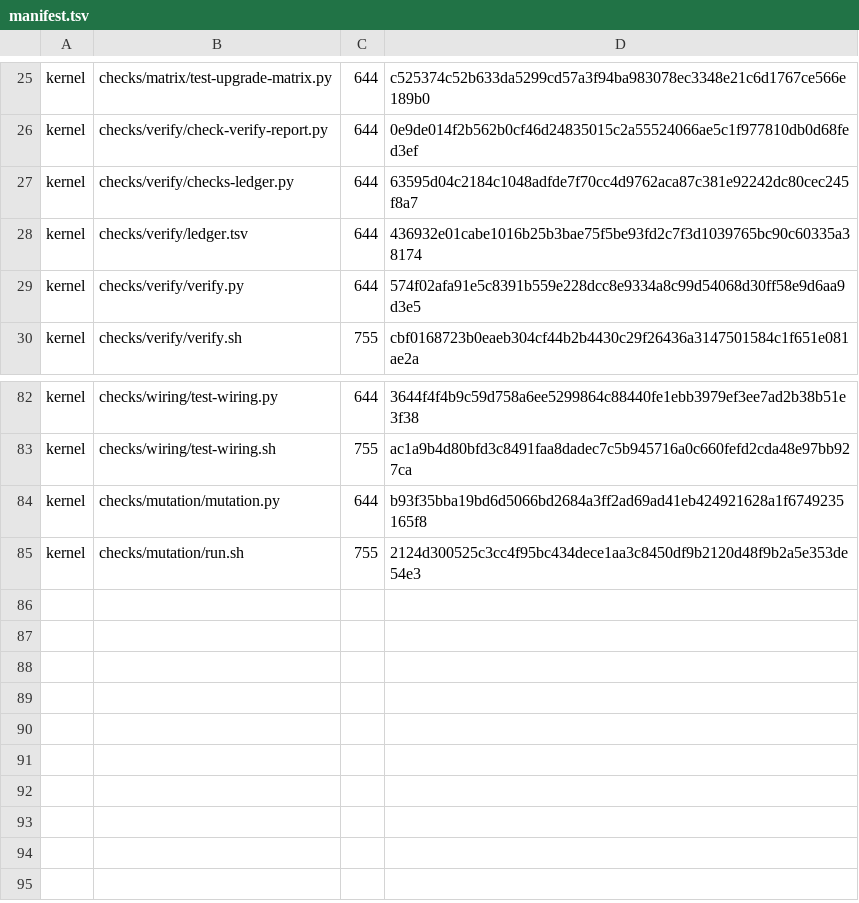
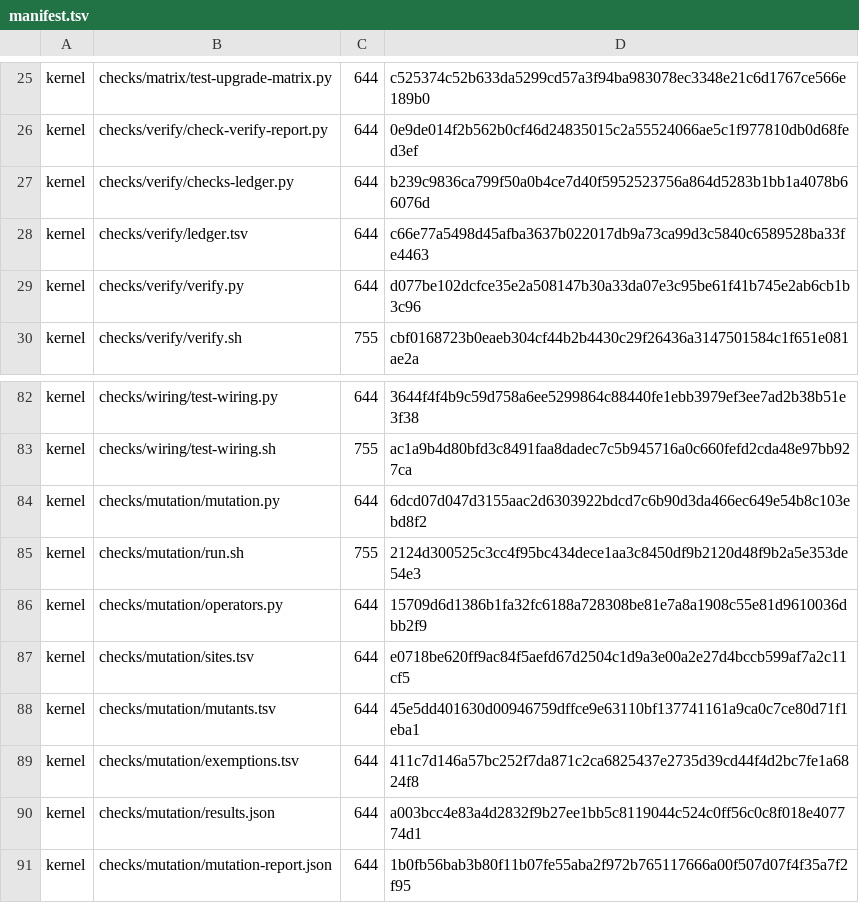
Before and after one commit to idcu/keel, a TSV file: keel/checks/manifest.tsv, drawn as a sheet; only a part is shown, gaps mark what is left out.

```diff
--- a/keel/checks/manifest.tsv
+++ b/keel/checks/manifest.tsv
@@ -26,5 +26,5 @@ kernel	checks/matrix/test-upgrade-matrix.py	644	c525374c52b633da5299cd57a3f94ba9
 kernel	checks/verify/check-verify-report.py	644	0e9de014f2b562b0cf46d24835015c2a55524066ae5c1f977810db0d68fed3ef
-kernel	checks/verify/checks-ledger.py	644	63595d04c2184c1048adfde7f70cc4d9762aca87c381e92242dc80cec245f8a7
-kernel	checks/verify/ledger.tsv	644	436932e01cabe1016b25b3bae75f5be93fd2c7f3d1039765bc90c60335a38174
-kernel	checks/verify/verify.py	644	574f02afa91e5c8391b559e228dcc8e9334a8c99d54068d30ff58e9d6aa9d3e5
+kernel	checks/verify/checks-ledger.py	644	b239c9836ca799f50a0b4ce7d40f5952523756a864d5283b1bb1a4078b66076d
+kernel	checks/verify/ledger.tsv	644	c66e77a5498d45afba3637b022017db9a73ca99d3c5840c6589528ba33fe4463
+kernel	checks/verify/verify.py	644	d077be102dcfce35e2a508147b30a33da07e3c95be61f41b745e2ab6cb1b3c96
 kernel	checks/verify/verify.sh	755	cbf0168723b0eaeb304cf44b2b4430c29f26436a3147501584c1f651e081ae2a
@@ -83,3 +83,9 @@ kernel	checks/wiring/test-wiring.py	644	3644f4f4b9c59d758a6ee5299864c88440fe1ebb
 kernel	checks/wiring/test-wiring.sh	755	ac1a9b4d80bfd3c8491faa8dadec7c5b945716a0c660fefd2cda48e97bb927ca
-kernel	checks/mutation/mutation.py	644	b93f35bba19bd6d5066bd2684a3ff2ad69ad41eb424921628a1f6749235165f8
+kernel	checks/mutation/mutation.py	644	6dcd07d047d3155aac2d6303922bdcd7c6b90d3da466ec649e54b8c103ebd8f2
 kernel	checks/mutation/run.sh	755	2124d300525c3cc4f95bc434dece1aa3c8450df9b2120d48f9b2a5e353de54e3
+kernel	checks/mutation/operators.py	644	15709d6d1386b1fa32fc6188a728308be81e7a8a1908c55e81d9610036dbb2f9
+kernel	checks/mutation/sites.tsv	644	e0718be620ff9ac84f5aefd67d2504c1d9a3e00a2e27d4bccb599af7a2c11cf5
+kernel	checks/mutation/mutants.tsv	644	45e5dd401630d00946759dffce9e63110bf137741161a9ca0c7ce80d71f1eba1
+kernel	checks/mutation/exemptions.tsv	644	411c7d146a57bc252f7da871c2ca6825437e2735d39cd44f4d2bc7fe1a6824f8
+kernel	checks/mutation/results.json	644	a003bcc4e83a4d2832f9b27ee1bb5c8119044c524c0ff56c0c8f018e407774d1
+kernel	checks/mutation/mutation-report.json	644	1b0fb56bab3b80f11b07fe55aba2f972b765117666a00f507d07f4f35a7f2f95
```
Also changed, not shown: keel/checks/mutation/mutants.tsv, keel/checks/verify/ledger.tsv, 9 other files.
